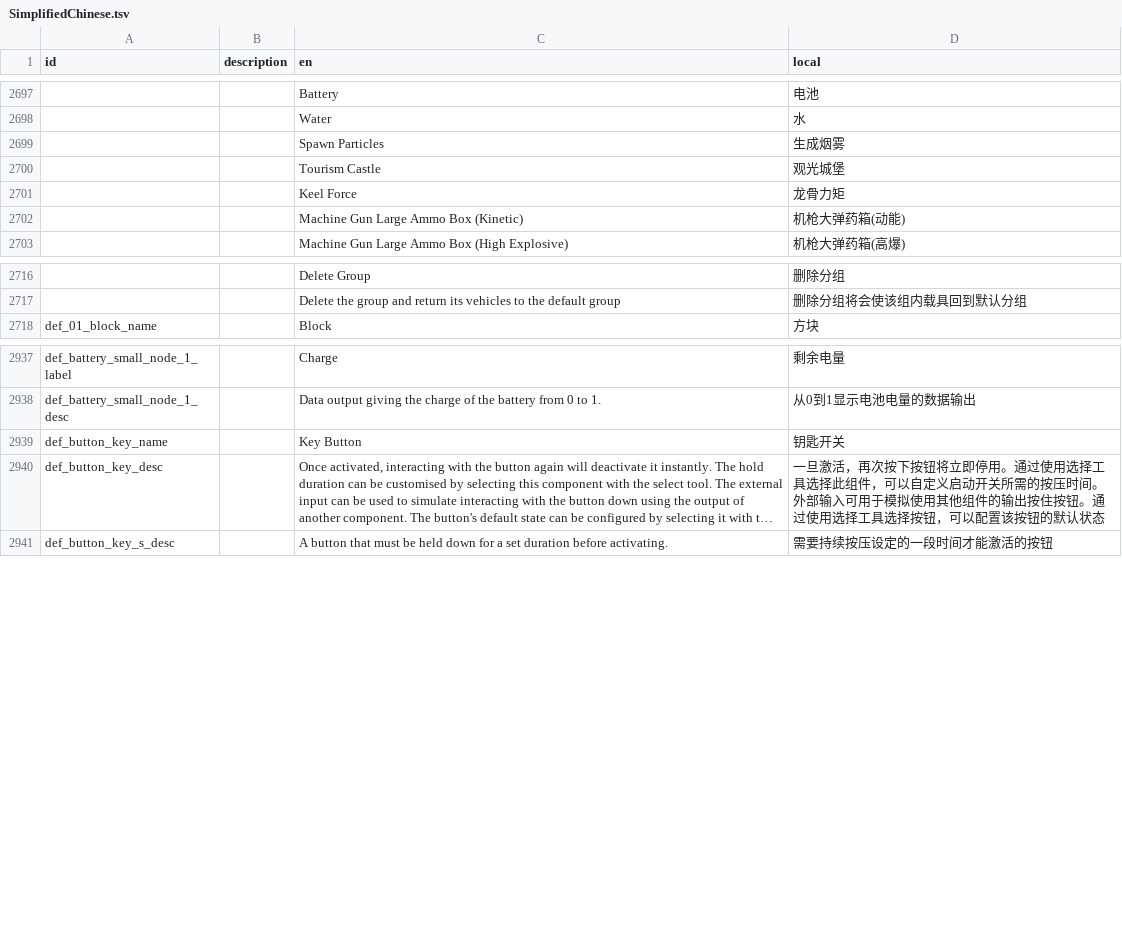
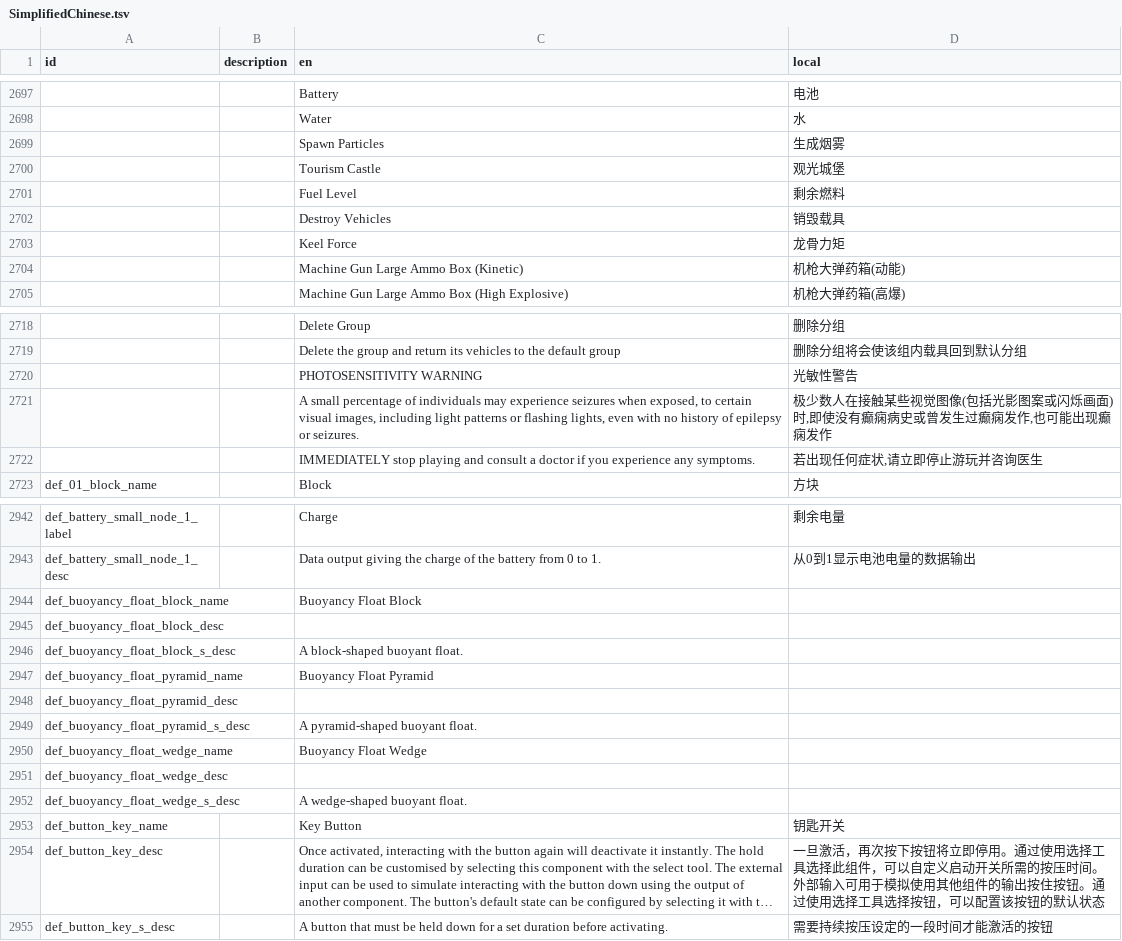
Before and after one commit to LuckyZone/stormworks-translate-chn, a TSV file: SimplifiedChinese.tsv, drawn as a sheet; only a part is shown, gaps mark what is left out; long unchanged cells end in ….

Commit message:
1.5.12 update

```diff
--- a/SimplifiedChinese.tsv
+++ b/SimplifiedChinese.tsv
@@ -2700,2 +2700,4 @@ id	description	en	local
 		Tourism Castle	观光城堡
+		Fuel Level	剩余燃料
+		Destroy Vehicles	销毁载具
 		Keel Force	龙骨力矩
@@ -2717,2 +2719,5 @@ id	description	en	local
 		Delete the group and return its vehicles to the default group	删除分组将会使该组内载具回到默认分组
+		PHOTOSENSITIVITY WARNING	光敏性警告
+		A small percentage of individuals may experience seizures when exposed, to certain visual images, including light patterns or flashing lights, even with no history of epilepsy or seizures.	极少数人在接触某些视觉图像(包括光影图案或闪烁画面)时,即使没有癫痫病史或曾发生过癫痫发作,也可能出现癫痫发作
+		IMMEDIATELY stop playing and consult a doctor if you experience any symptoms.	若出现任何症状,请立即停止游玩并咨询医生
 def_01_block_name		Block	方块
@@ -2938,2 +2943,11 @@ def_battery_small_node_1_label		Charge	剩余电量
 def_battery_small_node_1_desc		Data output giving the charge of the battery from 0 to 1.	从0到1显示电池电量的数据输出
+def_buoyancy_float_block_name		Buoyancy Float Block	
+def_buoyancy_float_block_desc			
+def_buoyancy_float_block_s_desc		A block-shaped buoyant float.	
+def_buoyancy_float_pyramid_name		Buoyancy Float Pyramid	
+def_buoyancy_float_pyramid_desc			
+def_buoyancy_float_pyramid_s_desc		A pyramid-shaped buoyant float.	
+def_buoyancy_float_wedge_name		Buoyancy Float Wedge	
+def_buoyancy_float_wedge_desc			
+def_buoyancy_float_wedge_s_desc		A wedge-shaped buoyant float.	
 def_button_key_name		Key Button	钥匙开关
```
